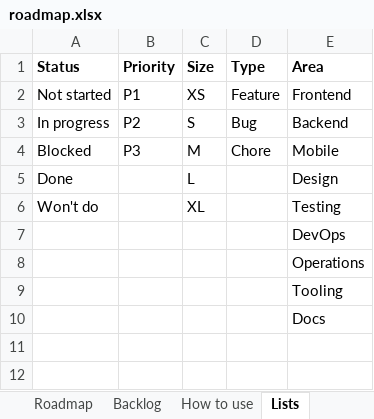
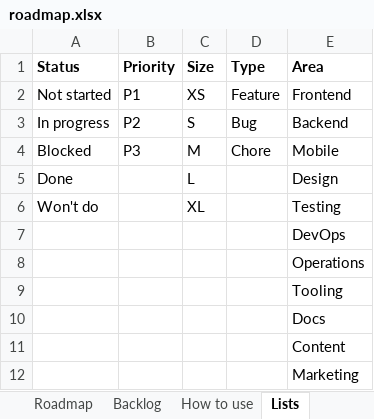
Before and after one commit to coolsamk7/gradiaqo, an Excel workbook: roadmap.xlsx, sheet Lists, drawn as a sheet; values as stored, in another font and other column widths than the file's, no borders; the diff names each change by its address in the sheet, - before the commit and + after, or states it on an @@ line.

```diff
--- a/roadmap.xlsx (sheet Lists)
+++ b/roadmap.xlsx (sheet Lists)
+row 11:  |  |  |  | Content
+row 12:  |  |  |  | Marketing
```
Also changed, not shown: sheet Backlog, sheet Roadmap, sheet How to use.
